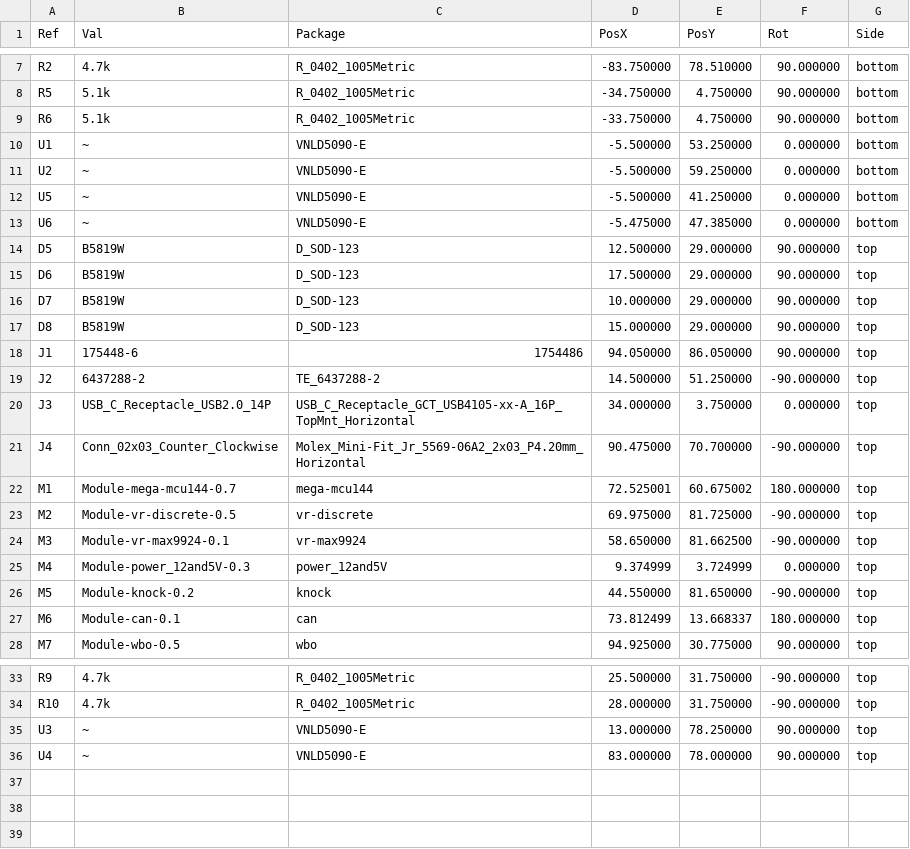
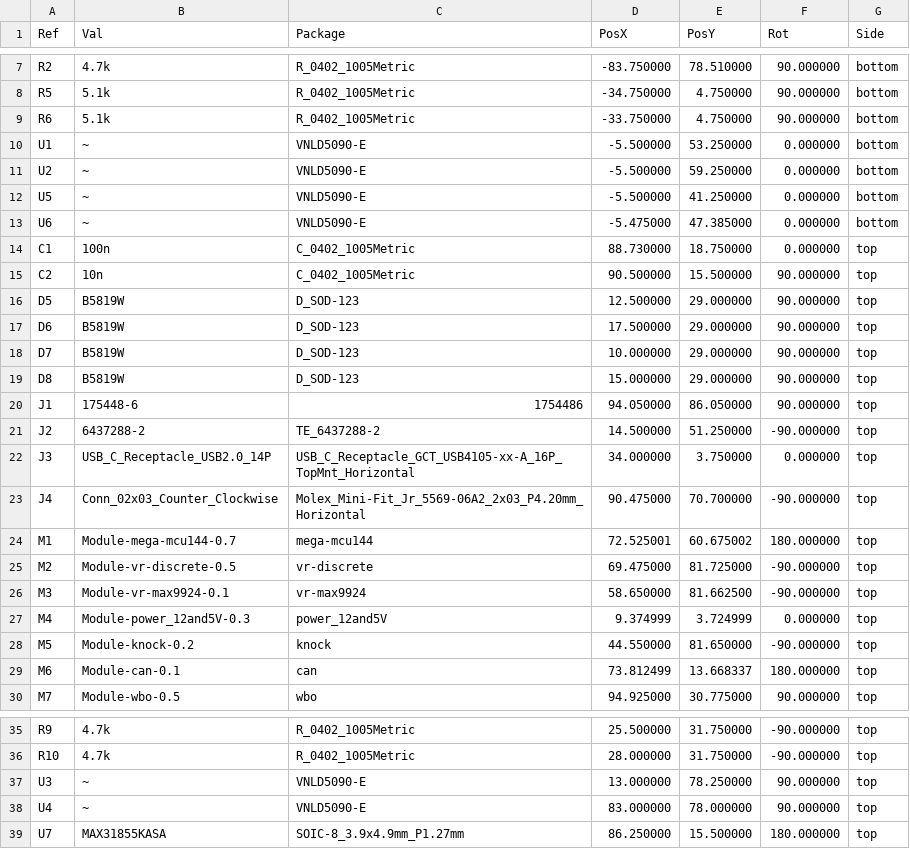
Before and after one commit to 09qwerty-org/Hellen-AE101-Corolla, a CSV file: gerber/AE101Corolla-all-pos.csv, drawn as a sheet; only a part is shown, gaps mark what is left out.

```diff
--- a/gerber/AE101Corolla-all-pos.csv
+++ b/gerber/AE101Corolla-all-pos.csv
@@ -13,2 +13,4 @@ Ref,Val,Package,PosX,PosY,Rot,Side
 "U6","~","VNLD5090-E",-5.475000,47.385000,0.000000,bottom
+"C1","100n","C_0402_1005Metric",88.730000,18.750000,0.000000,top
+"C2","10n","C_0402_1005Metric",90.500000,15.500000,90.000000,top
 "D5","B5819W","D_SOD-123",12.500000,29.000000,90.000000,top
@@ -22,3 +24,3 @@ Ref,Val,Package,PosX,PosY,Rot,Side
 "M1","Module-mega-mcu144-0.7","mega-mcu144",72.525001,60.675002,180.000000,top
-"M2","Module-vr-discrete-0.5","vr-discrete",69.975000,81.725000,-90.000000,top
+"M2","Module-vr-discrete-0.5","vr-discrete",69.475000,81.725000,-90.000000,top
 "M3","Module-vr-max9924-0.1","vr-max9924",58.650000,81.662500,-90.000000,top
@@ -36 +38,2 @@ Ref,Val,Package,PosX,PosY,Rot,Side
 "U4","~","VNLD5090-E",83.000000,78.000000,90.000000,top
+"U7","MAX31855KASA","SOIC-8_3.9x4.9mm_P1.27mm",86.250000,15.500000,180.000000,top
```
Also changed, not shown: gerber/AE101Corolla.csv, 16 other files.
